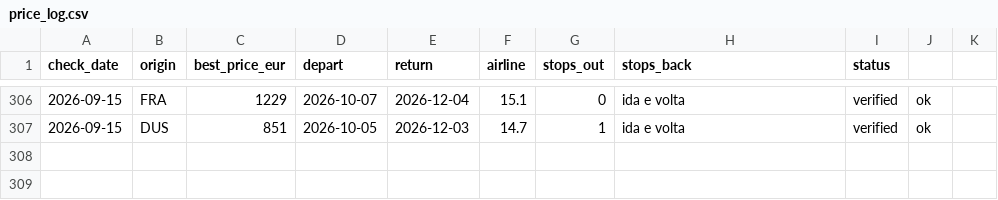
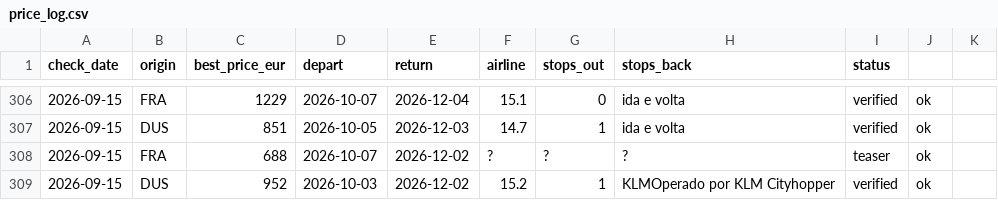
Before and after one commit to Ewuitz/flight-price-checker, a CSV file: price_log.csv, drawn as a sheet; only a part is shown, gaps mark what is left out; the diff names each change by its address in the sheet, - before the commit and + after, or states it on an @@ line.

```diff
--- a/price_log.csv
+++ b/price_log.csv
+row 308: 2026-09-15 | FRA | 688 | 2026-10-07 | 2026-12-02 | ? | ? | ? | teaser | ok
+row 309: 2026-09-15 | DUS | 952 | 2026-10-03 | 2026-12-02 | 15.2 | 1 | KLMOperado por KLM Cityhopper | verified | ok
```
Also changed, not shown: 2 other files.
